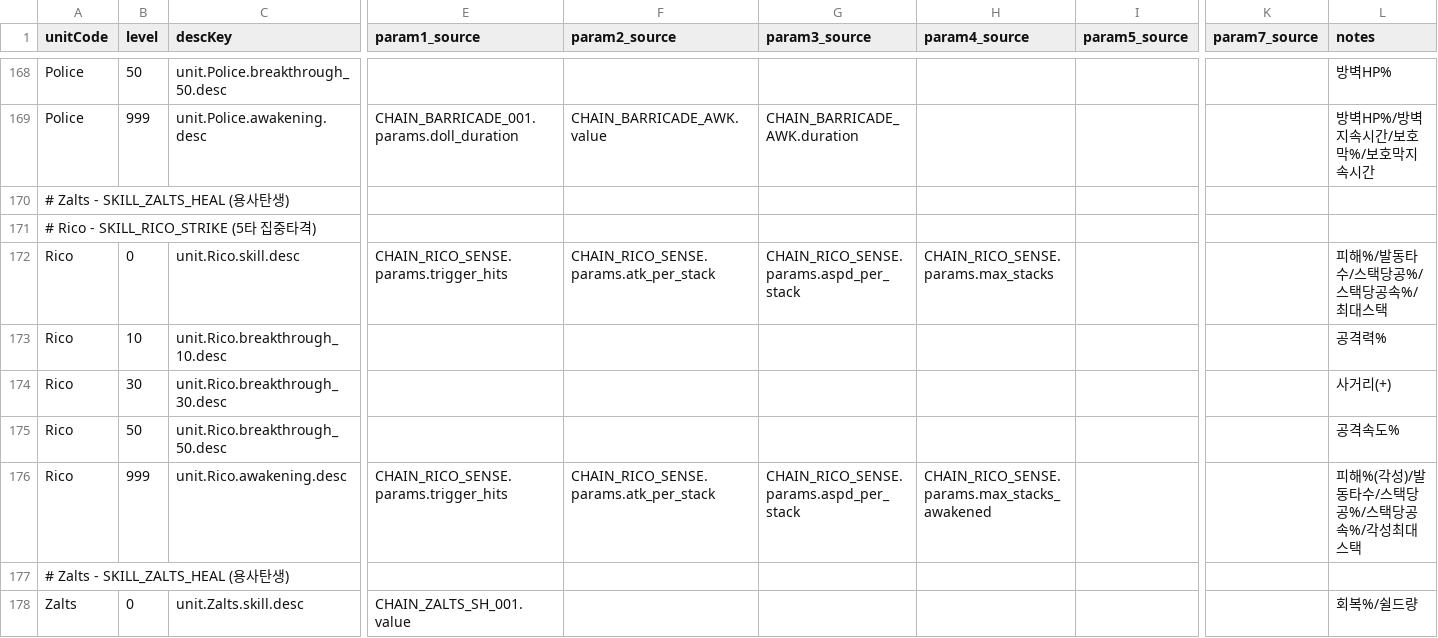
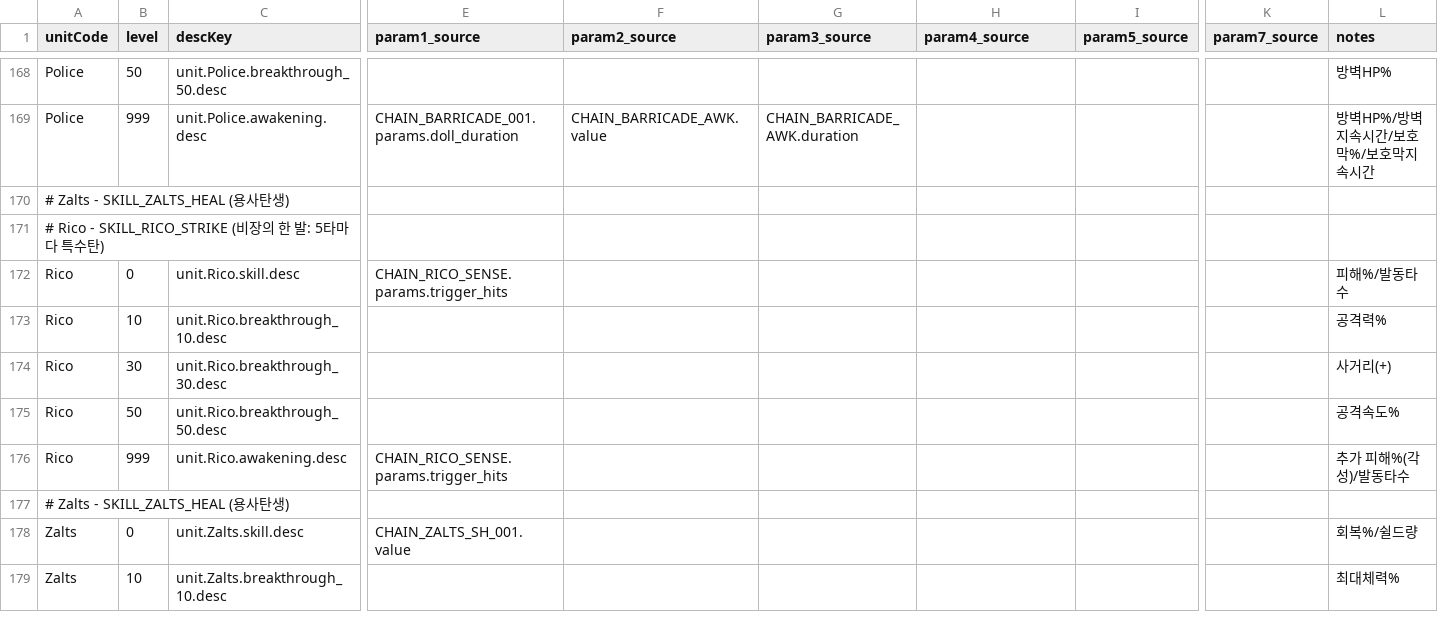
Before and after one commit to wylee-hadeul/zombie-truck-squad-webgl, a CSV file: sandbox/StreamingAssets/data-unit-skill-descriptions.csv, drawn as a sheet; only a part is shown, gaps mark what is left out; the shorter side is filled out with more unchanged rows; the diff names each change by its address in the sheet, - before the commit and + after, or states it on an @@ line.

```diff
--- a/sandbox/StreamingAssets/data-unit-skill-descriptions.csv
+++ b/sandbox/StreamingAssets/data-unit-skill-descriptions.csv
-A171 (unitCode): # Rico - SKILL_RICO_STRIKE (5타 집중타격)
+A171 (unitCode): # Rico - SKILL_RICO_STRIKE (비장의 한 발: 5타마다 특수탄)
-F172 (param2_source): CHAIN_RICO_SENSE.params.atk_per_stack
+F172 (param2_source): (empty)
-G172 (param3_source): CHAIN_RICO_SENSE.params.aspd_per_stack
+G172 (param3_source): (empty)
-H172 (param4_source): CHAIN_RICO_SENSE.params.max_stacks
+H172 (param4_source): (empty)
-L172 (notes): 피해%/발동타수/스택당공%/스택당공속%/최대스택
+L172 (notes): 피해%/발동타수
-F176 (param2_source): CHAIN_RICO_SENSE.params.atk_per_stack
+F176 (param2_source): (empty)
-G176 (param3_source): CHAIN_RICO_SENSE.params.aspd_per_stack
+G176 (param3_source): (empty)
-H176 (param4_source): CHAIN_RICO_SENSE.params.max_stacks_awakened
+H176 (param4_source): (empty)
-L176 (notes): 피해%(각성)/발동타수/스택당공%/스택당공속%/각성최대스택
+L176 (notes): 추가 피해%(각성)/발동타수
```
Also changed, not shown: sandbox/StreamingAssets/data-enhance.csv, sandbox/StreamingAssets/data-skill-chain.csv, 25 other files.
